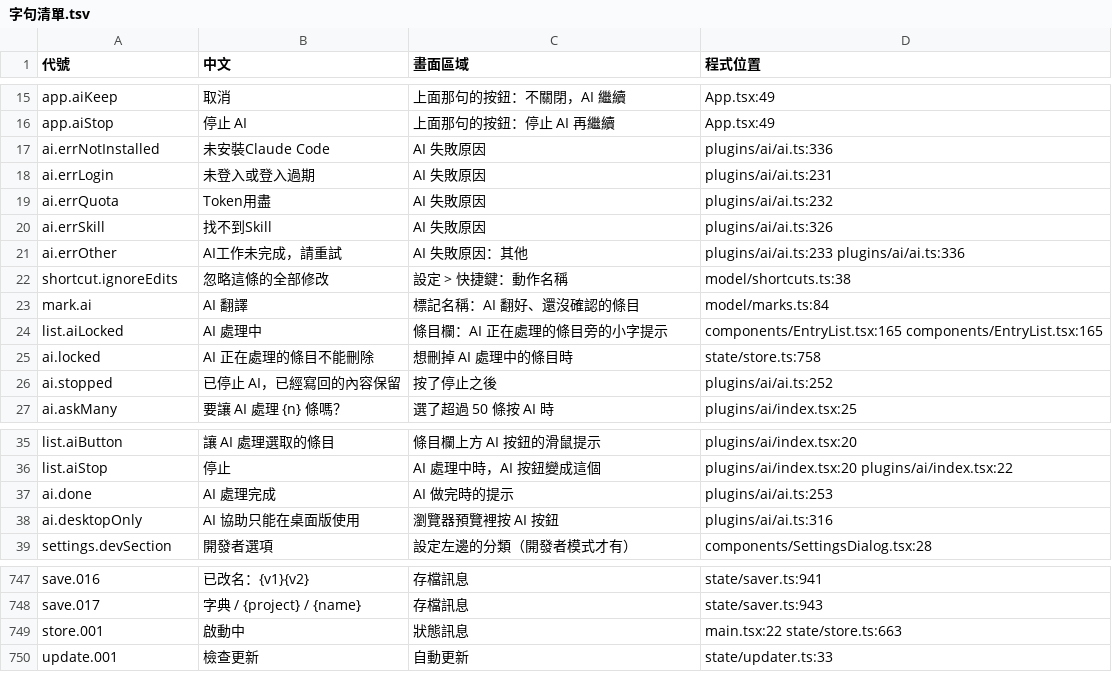
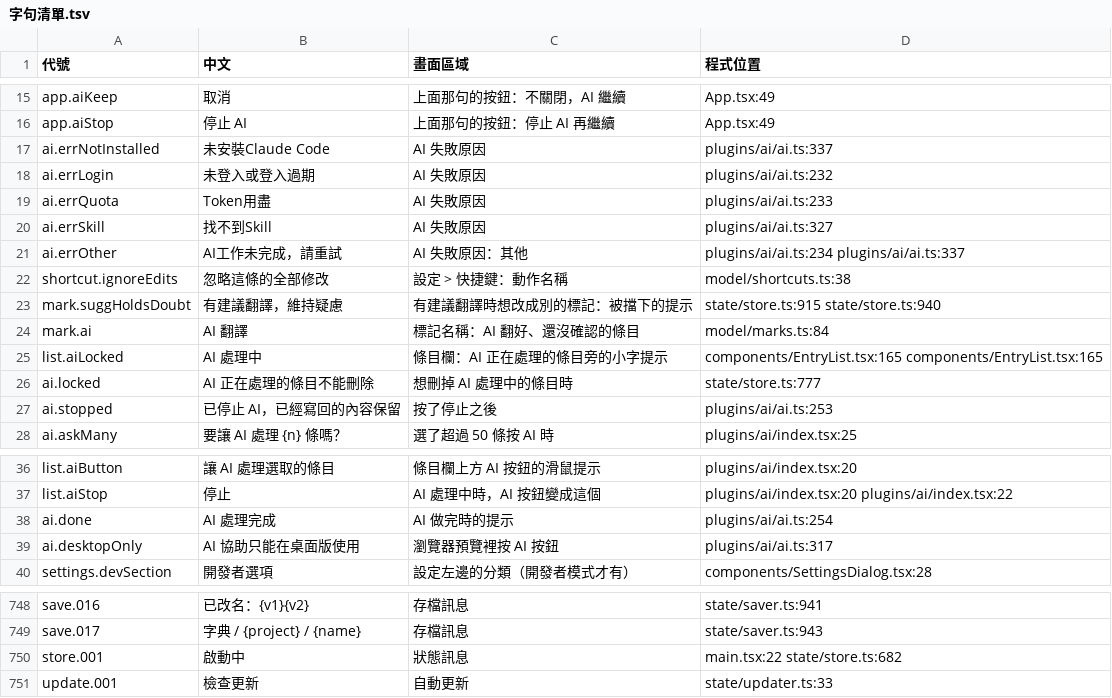
Before and after one commit to HolySheepp/Verso, a TSV file: i18n/字句清單.tsv, drawn as a sheet; only a part is shown, gaps mark what is left out.

```diff
--- a/i18n/字句清單.tsv
+++ b/i18n/字句清單.tsv
@@ -16,12 +16,13 @@ app.aiKeep	取消	上面那句的按鈕：不關閉，AI 繼續	App.tsx:49
 app.aiStop	停止 AI	上面那句的按鈕：停止 AI 再繼續	App.tsx:49
-ai.errNotInstalled	未安裝Claude Code	AI 失敗原因	plugins/ai/ai.ts:336
-ai.errLogin	未登入或登入過期	AI 失敗原因	plugins/ai/ai.ts:231
-ai.errQuota	Token用盡	AI 失敗原因	plugins/ai/ai.ts:232
-ai.errSkill	找不到Skill	AI 失敗原因	plugins/ai/ai.ts:326
-ai.errOther	AI工作未完成，請重試	AI 失敗原因：其他	plugins/ai/ai.ts:233 plugins/ai/ai.ts:336
+ai.errNotInstalled	未安裝Claude Code	AI 失敗原因	plugins/ai/ai.ts:337
+ai.errLogin	未登入或登入過期	AI 失敗原因	plugins/ai/ai.ts:232
+ai.errQuota	Token用盡	AI 失敗原因	plugins/ai/ai.ts:233
+ai.errSkill	找不到Skill	AI 失敗原因	plugins/ai/ai.ts:327
+ai.errOther	AI工作未完成，請重試	AI 失敗原因：其他	plugins/ai/ai.ts:234 plugins/ai/ai.ts:337
 shortcut.ignoreEdits	忽略這條的全部修改	設定 > 快捷鍵：動作名稱	model/shortcuts.ts:38
+mark.suggHoldsDoubt	有建議翻譯，維持疑慮	有建議翻譯時想改成別的標記：被擋下的提示	state/store.ts:915 state/store.ts:940
 mark.ai	AI 翻譯	標記名稱：AI 翻好、還沒確認的條目	model/marks.ts:84
 list.aiLocked	AI 處理中	條目欄：AI 正在處理的條目旁的小字提示	components/EntryList.tsx:165 components/EntryList.tsx:165
-ai.locked	AI 正在處理的條目不能刪除	想刪掉 AI 處理中的條目時	state/store.ts:758
-ai.stopped	已停止 AI，已經寫回的內容保留	按了停止之後	plugins/ai/ai.ts:252
+ai.locked	AI 正在處理的條目不能刪除	想刪掉 AI 處理中的條目時	state/store.ts:777
+ai.stopped	已停止 AI，已經寫回的內容保留	按了停止之後	plugins/ai/ai.ts:253
 ai.askMany	要讓 AI 處理 {n} 條嗎？	選了超過 50 條按 AI 時	plugins/ai/index.tsx:25
@@ -36,4 +37,4 @@ list.aiButton	讓 AI 處理選取的條目	條目欄上方 AI 按鈕的滑鼠提
 list.aiStop	停止	AI 處理中時，AI 按鈕變成這個	plugins/ai/index.tsx:20 plugins/ai/index.tsx:22
-ai.done	AI 處理完成	AI 做完時的提示	plugins/ai/ai.ts:253
-ai.desktopOnly	AI 協助只能在桌面版使用	瀏覽器預覽裡按 AI 按鈕	plugins/ai/ai.ts:316
+ai.done	AI 處理完成	AI 做完時的提示	plugins/ai/ai.ts:254
+ai.desktopOnly	AI 協助只能在桌面版使用	瀏覽器預覽裡按 AI 按鈕	plugins/ai/ai.ts:317
 settings.devSection	開發者選項	設定左邊的分類（開發者模式才有）	components/SettingsDialog.tsx:28
@@ -748,3 +749,3 @@ save.016	已改名：{v1}{v2}	存檔訊息	state/saver.ts:941
 save.017	字典 / {project} / {name}	存檔訊息	state/saver.ts:943
-store.001	啟動中	狀態訊息	main.tsx:22 state/store.ts:663
+store.001	啟動中	狀態訊息	main.tsx:22 state/store.ts:682
 update.001	檢查更新	自動更新	state/updater.ts:33
```
Also changed, not shown: 9 other files.
